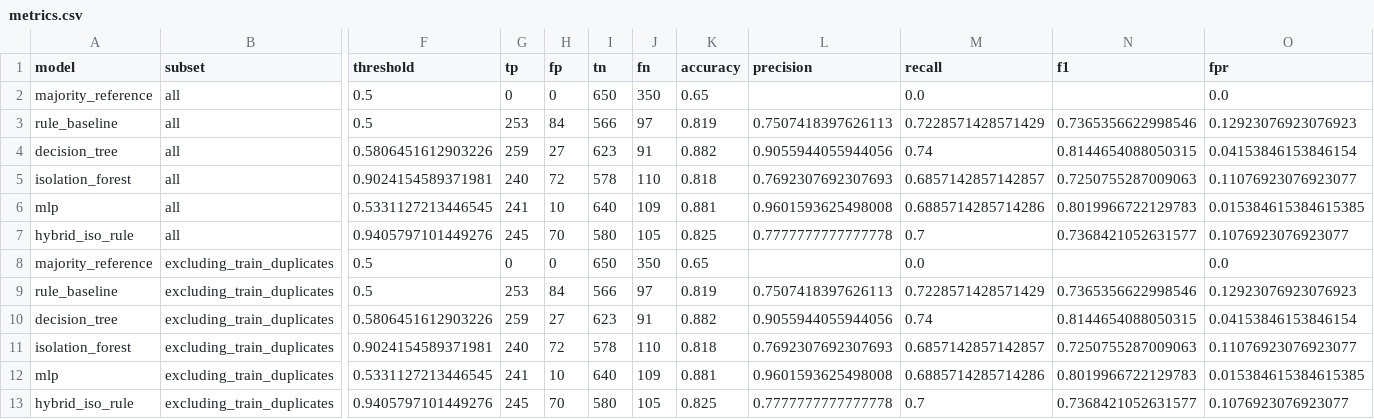
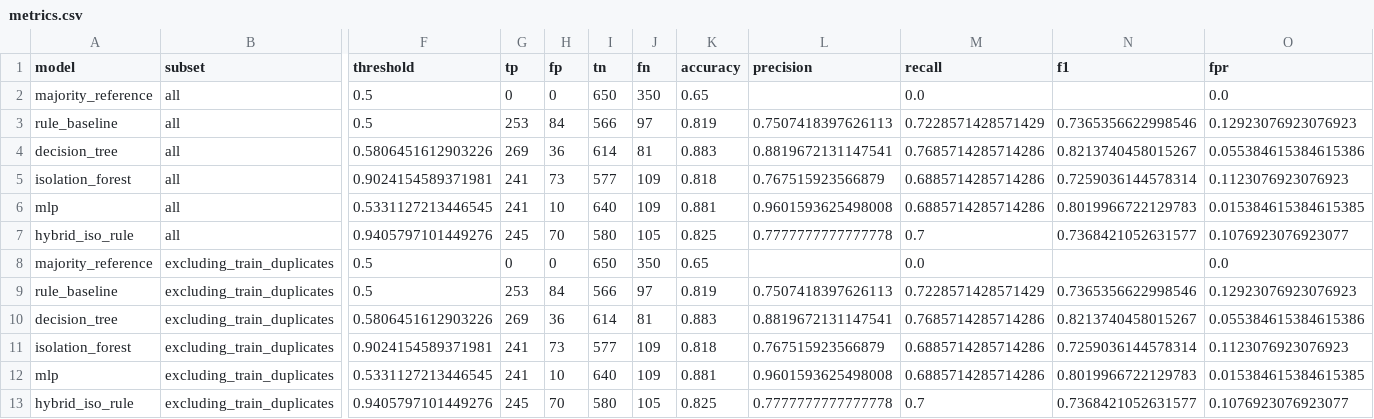
Before and after one commit to parthachk64-cyber/goffer-critical-infrastructure-ids, a CSV file: results/synthetic-demo-example/20261126T020053Z-s42/metrics.csv, drawn as a sheet; only a part is shown, gaps mark what is left out; the diff names each change by its address in the sheet, - before the commit and + after, or states it on an @@ line.

Commit message:
feat: generated README result tables, --update-readme/--check, metrics from saved decisions
- report --update-readme rewrites marker-delimited Tables A/B (README) and C (docs/results.md); --check is read-only and exits 1 when stale
- Table A counts derived from data/paper/energy_case_matrix.csv (paper Table 1, p. 1673); empty cell stays distinct from a printed cross
- Table B/C and hybrid-vs-detector pairing derived from predictions.csv; timing samples now saved in latency.json
- fix: metrics.csv counted re-thresholded rounded scores; it now counts the saved full-precision decisions (decision tree on the synthetic run was off by 10 TP / 9 FP)
- CI: read-only freshness check of generated sections

```diff
--- a/results/synthetic-demo-example/20261126T020053Z-s42/metrics.csv
+++ b/results/synthetic-demo-example/20261126T020053Z-s42/metrics.csv
-G4 (tp): 259
+G4 (tp): 269
-H4 (fp): 27
+H4 (fp): 36
-I4 (tn): 623
+I4 (tn): 614
-J4 (fn): 91
+J4 (fn): 81
-K4 (accuracy): 0.882
+K4 (accuracy): 0.883
-L4 (precision): 0.9055944055944056
+L4 (precision): 0.8819672131147541
-M4 (recall): 0.74
+M4 (recall): 0.7685714285714286
-N4 (f1): 0.8144654088050315
+N4 (f1): 0.8213740458015267
-O4 (fpr): 0.04153846153846154
+O4 (fpr): 0.055384615384615386
-G5 (tp): 240
+G5 (tp): 241
-H5 (fp): 72
+H5 (fp): 73
-I5 (tn): 578
+I5 (tn): 577
-J5 (fn): 110
+J5 (fn): 109
-L5 (precision): 0.7692307692307693
+L5 (precision): 0.767515923566879
-M5 (recall): 0.6857142857142857
+M5 (recall): 0.6885714285714286
-N5 (f1): 0.7250755287009063
+N5 (f1): 0.7259036144578314
-O5 (fpr): 0.11076923076923077
+O5 (fpr): 0.1123076923076923
-G10 (tp): 259
+G10 (tp): 269
-H10 (fp): 27
+H10 (fp): 36
-I10 (tn): 623
+I10 (tn): 614
-J10 (fn): 91
+J10 (fn): 81
-K10 (accuracy): 0.882
+K10 (accuracy): 0.883
-L10 (precision): 0.9055944055944056
+L10 (precision): 0.8819672131147541
-M10 (recall): 0.74
+M10 (recall): 0.7685714285714286
-N10 (f1): 0.8144654088050315
+N10 (f1): 0.8213740458015267
-O10 (fpr): 0.04153846153846154
+O10 (fpr): 0.055384615384615386
-G11 (tp): 240
+G11 (tp): 241
-H11 (fp): 72
+H11 (fp): 73
-I11 (tn): 578
+I11 (tn): 577
-J11 (fn): 110
+J11 (fn): 109
-L11 (precision): 0.7692307692307693
+L11 (precision): 0.767515923566879
-M11 (recall): 0.6857142857142857
+M11 (recall): 0.6885714285714286
-N11 (f1): 0.7250755287009063
+N11 (f1): 0.7259036144578314
-O11 (fpr): 0.11076923076923077
+O11 (fpr): 0.1123076923076923
```
Also changed, not shown: results/unsw-nb15-example/20261126T020840Z-s42/metrics.csv, 18 other files.
